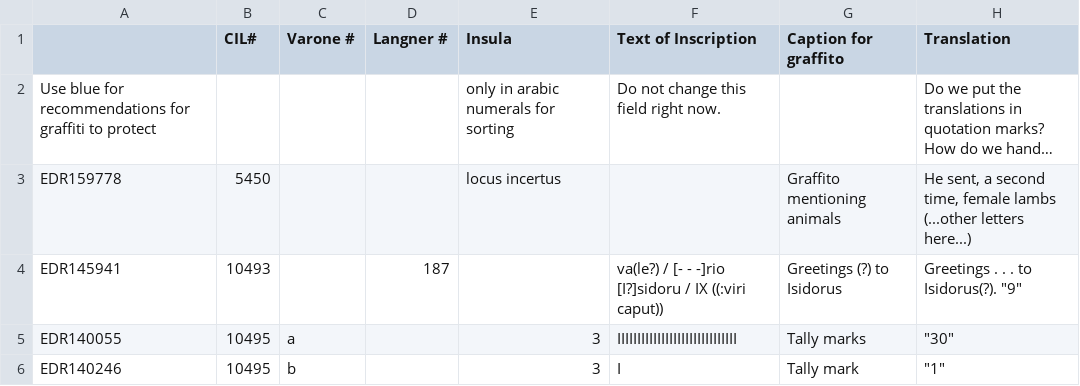
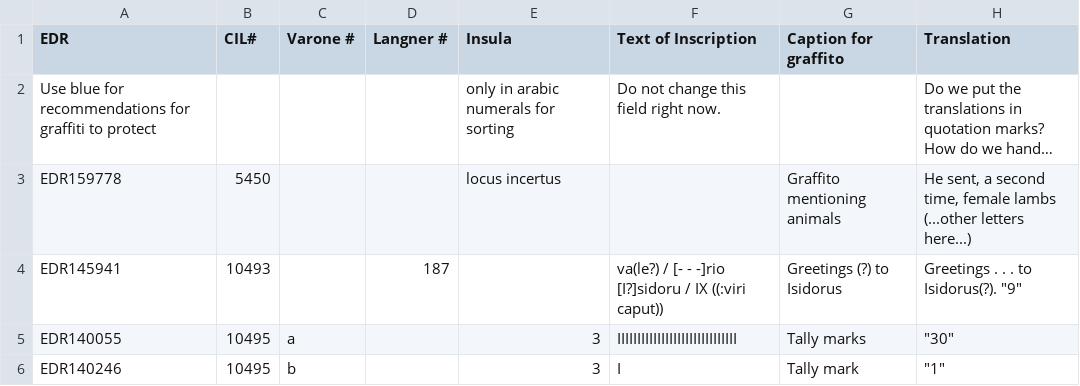
Before and after one commit to ahmadh19/AGP_WA_Summer17, a CSV file: Graffiti/data/AGPData/summaryTranslationCommentary.csv, drawn as a sheet; only a part is shown; long unchanged cells end in …; the diff names each change by its address in the sheet, - before the commit and + after, or states it on an @@ line.

```diff
--- a/Graffiti/data/AGPData/summaryTranslationCommentary.csv
+++ b/Graffiti/data/AGPData/summaryTranslationCommentary.csv
-A1: (empty)
+A1: EDR
```
Also changed, not shown: 2 other files.
